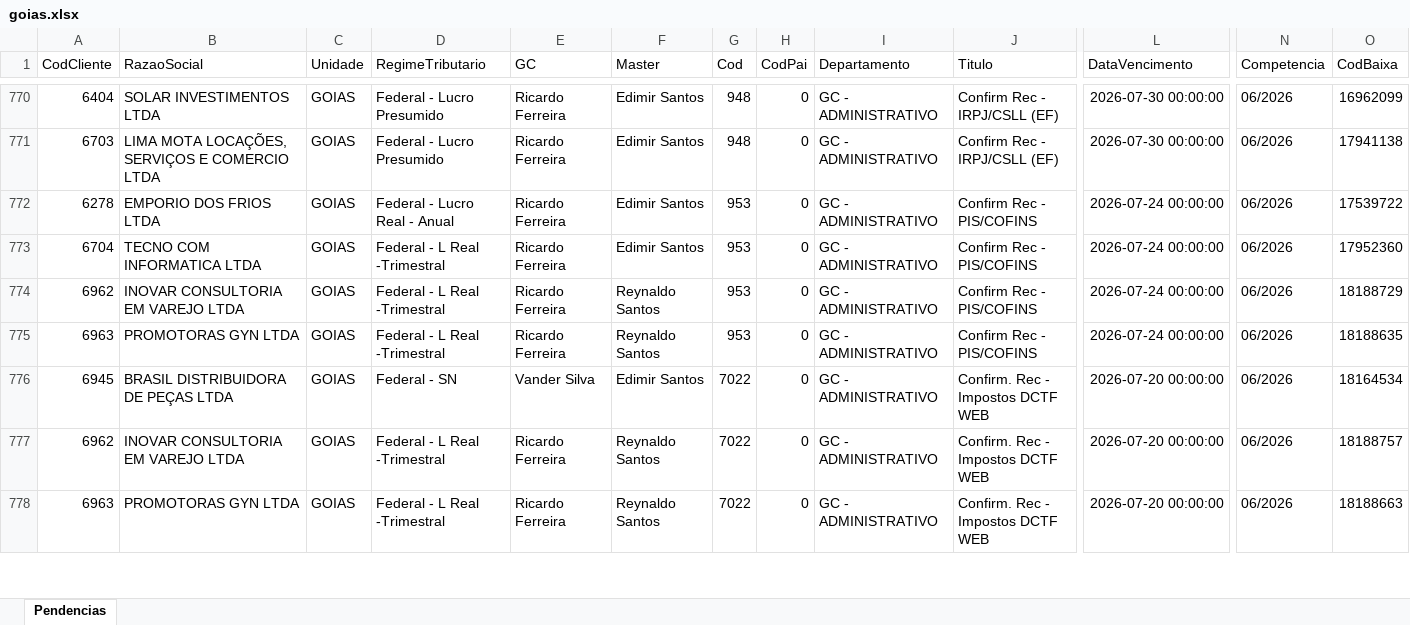
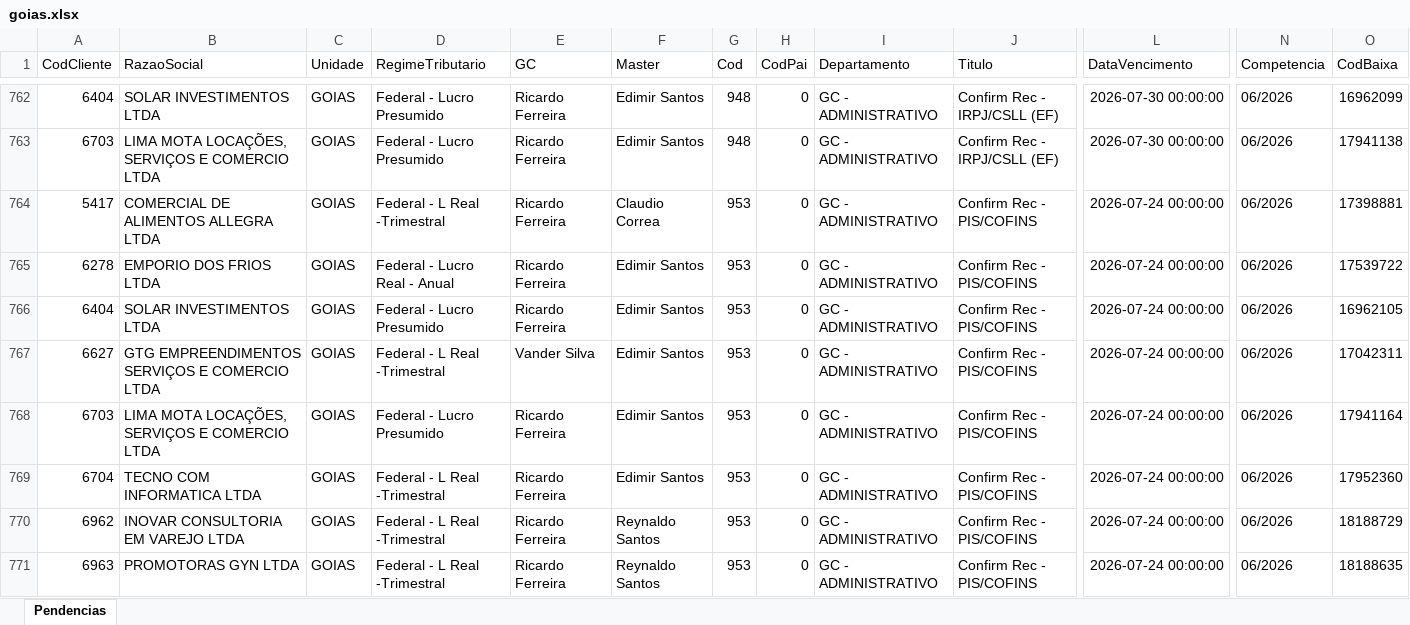
Before and after one commit to Controladoria-MG/Portal-das-tarefas, an Excel workbook: dados/base/goias.xlsx, sheet Pendencias, drawn as a sheet; only a part is shown, gaps mark what is left out; the shorter side is filled out with more unchanged rows; values as stored, in another font and other column widths than the file's, no borders; rows hold the shown columns only; the diff covers the shown part only; the diff names each change by its address in the sheet, - before the commit and + after, or states it on an @@ line.

```diff
--- a/dados/base/goias.xlsx (sheet Pendencias)
+++ b/dados/base/goias.xlsx (sheet Pendencias)
+row 764: 5417 | COMERCIAL DE ALIMENTOS ALLEGRA LTDA | GOIAS | Federal - L Real -Trimestral | Ricardo Ferreira | Claudio Correa | 953 | 0 | GC - ADMINISTRATIVO | Confirm Rec - PIS/COFINS | 2026-07-24 00:00:00 | 06/2026 | 17398881
+row 766: 6404 | SOLAR INVESTIMENTOS LTDA | GOIAS | Federal - Lucro Presumido | Ricardo Ferreira | Edimir Santos | 953 | 0 | GC - ADMINISTRATIVO | Confirm Rec - PIS/COFINS | 2026-07-24 00:00:00 | 06/2026 | 16962105
+row 767: 6627 | GTG EMPREENDIMENTOS SERVIÇOS E COMERCIO LTDA | GOIAS | Federal - L Real -Trimestral | Vander Silva | Edimir Santos | 953 | 0 | GC - ADMINISTRATIVO | Confirm Rec - PIS/COFINS | 2026-07-24 00:00:00 | 06/2026 | 17042311
+row 768: 6703 | LIMA MOTA LOCAÇÕES, SERVIÇOS E COMERCIO LTDA | GOIAS | Federal - Lucro Presumido | Ricardo Ferreira | Edimir Santos | 953 | 0 | GC - ADMINISTRATIVO | Confirm Rec - PIS/COFINS | 2026-07-24 00:00:00 | 06/2026 | 17941164
```
Also changed, not shown: 18 added rows, 16 removed rows and 9 edited cells elsewhere in this sheet, dados/base/santos.xlsx, 2 other files.
